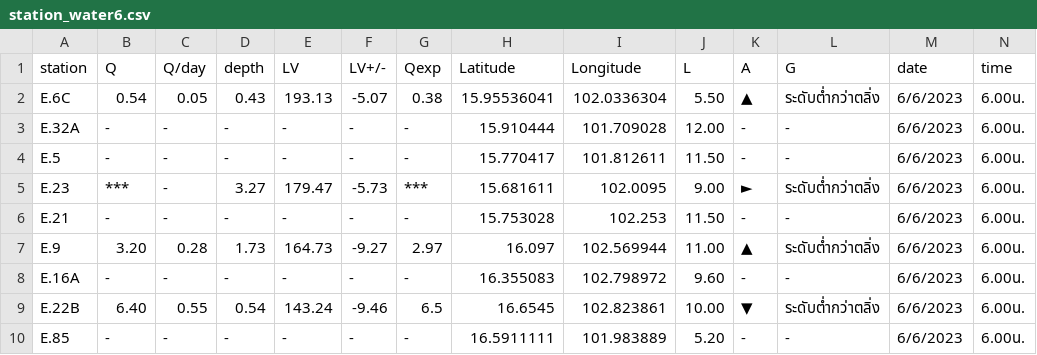
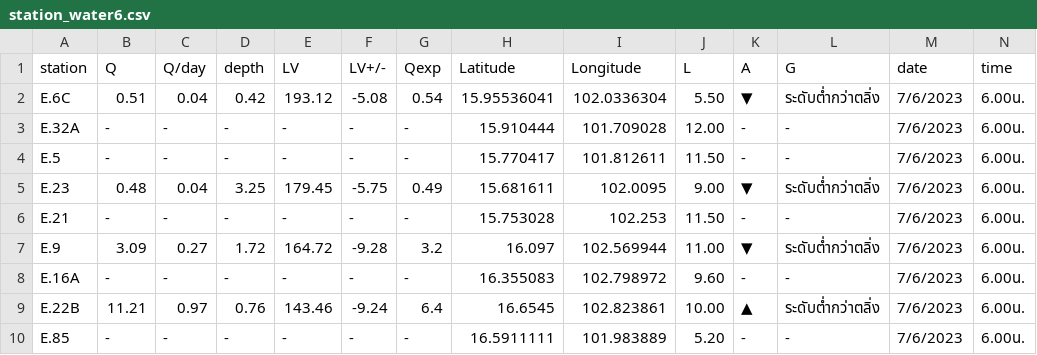
Before and after one commit to rattapong4500830013/map_stacionwater, a CSV file: station_water6.csv, drawn as a sheet; only a part is shown; the diff covers the shown part only.

```diff
--- a/station_water6.csv
+++ b/station_water6.csv
@@ -1,10 +1,10 @@
 station,Q,Q/day,depth,LV,LV+/-,Qexp,Latitude,Longitude,L,A,G,date,time
-E.6C,0.54,0.05,0.43,193.13,-5.07,0.38,15.95536041,102.0336304,5.50,▲,ระดับต่ำกว่าตลิ่ง,6/6/2023,6.00น.
-E.32A,-,-,-,-,-,-,15.910444,101.709028,12.00,-,-,6/6/2023,6.00น.
-E.5,-,-,-,-,-,-,15.770417,101.812611,11.50,-,-,6/6/2023,6.00น.
-E.23,***,-,3.27,179.47,-5.73,***,15.681611,102.0095,9.00,►,ระดับต่ำกว่าตลิ่ง,6/6/2023,6.00น.
-E.21,-,-,-,-,-,-,15.753028,102.253,11.50,-,-,6/6/2023,6.00น.
-E.9,3.20,0.28,1.73,164.73,-9.27,2.97,16.097,102.569944,11.00,▲,ระดับต่ำกว่าตลิ่ง,6/6/2023,6.00น.
-E.16A,-,-,-,-,-,-,16.355083,102.798972,9.60,-,-,6/6/2023,6.00น.
-E.22B,6.40,0.55,0.54,143.24,-9.46,6.5,16.6545,102.823861,10.00,▼,ระดับต่ำกว่าตลิ่ง,6/6/2023,6.00น.
-E.85,-,-,-,-,-,-,16.5911111,101.983889,5.20,-,-,6/6/2023,6.00น.
+E.6C,0.51,0.04,0.42,193.12,-5.08,0.54,15.95536041,102.0336304,5.50,▼,ระดับต่ำกว่าตลิ่ง,7/6/2023,6.00น.
+E.32A,-,-,-,-,-,-,15.910444,101.709028,12.00,-,-,7/6/2023,6.00น.
+E.5,-,-,-,-,-,-,15.770417,101.812611,11.50,-,-,7/6/2023,6.00น.
+E.23,0.48,0.04,3.25,179.45,-5.75,0.49,15.681611,102.0095,9.00,▼,ระดับต่ำกว่าตลิ่ง,7/6/2023,6.00น.
+E.21,-,-,-,-,-,-,15.753028,102.253,11.50,-,-,7/6/2023,6.00น.
+E.9,3.09,0.27,1.72,164.72,-9.28,3.2,16.097,102.569944,11.00,▼,ระดับต่ำกว่าตลิ่ง,7/6/2023,6.00น.
+E.16A,-,-,-,-,-,-,16.355083,102.798972,9.60,-,-,7/6/2023,6.00น.
+E.22B,11.21,0.97,0.76,143.46,-9.24,6.4,16.6545,102.823861,10.00,▲,ระดับต่ำกว่าตลิ่ง,7/6/2023,6.00น.
+E.85,-,-,-,-,-,-,16.5911111,101.983889,5.20,-,-,7/6/2023,6.00น.
```
Also changed, not shown: 96 edited cells elsewhere in this file, damp_water6.csv.
